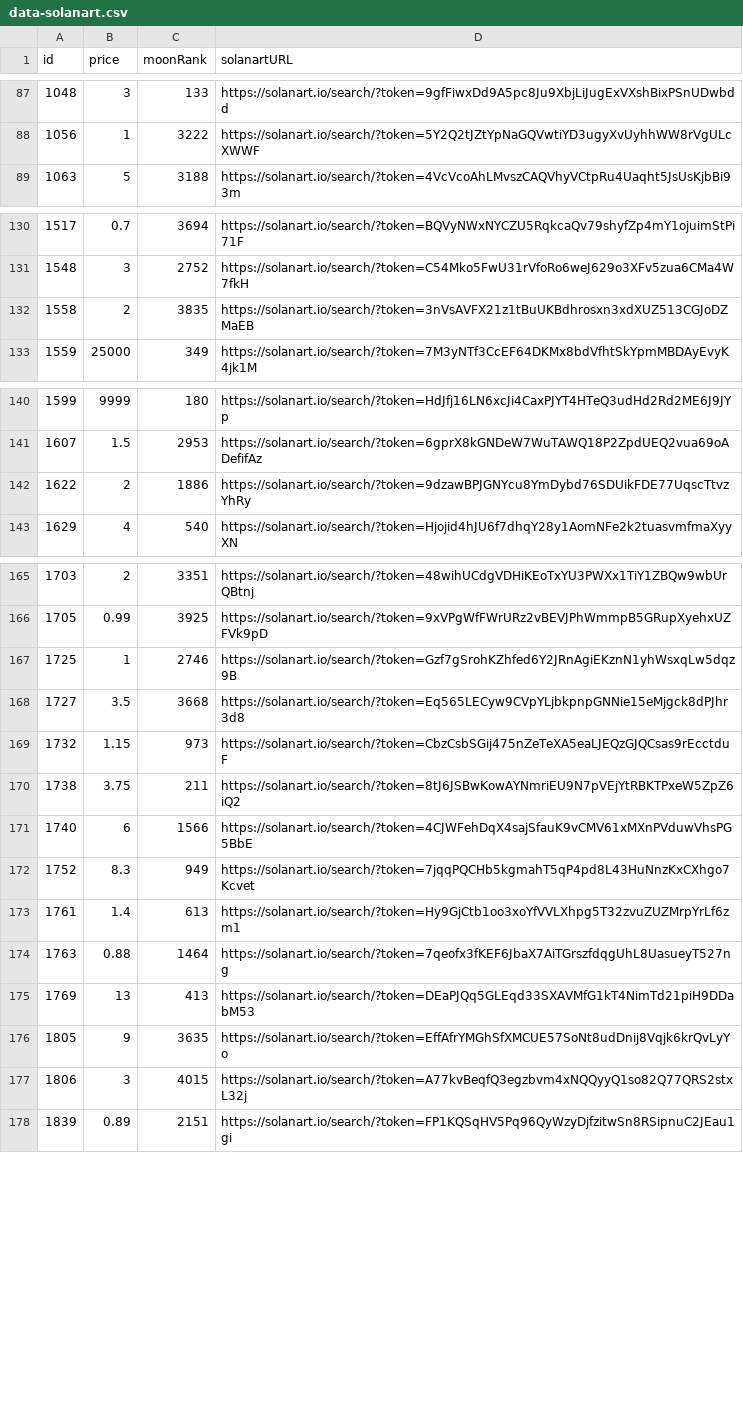
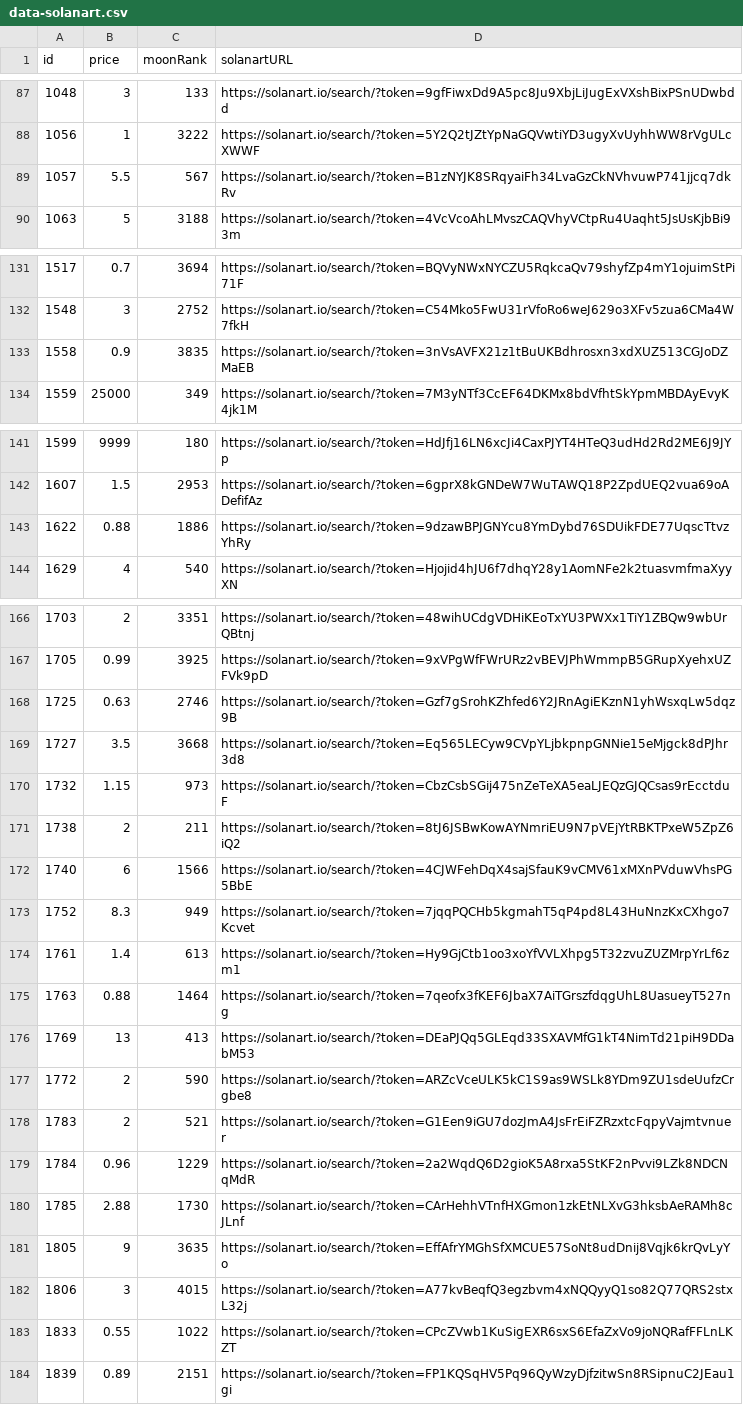
Before and after one commit to pgaspar/saibagang-monitor, a CSV file: data-solanart.csv, drawn as a sheet; only a part is shown, gaps mark what is left out; the diff covers the shown part only.

Commit message:
Flat: latest data (2021-11-15T17:49:59.494Z) {   "date": "2021-11-15T17:49:59.494Z",   "files": [     {       "name": "data-magiceden.csv",       "deltaBytes": -1,       "source": "https://api-mainnet.magiceden.io/rpc/getListedNFTsByQuery?q=%7B%22%24match%22%3A%7B%22collectionSymbol%22%3A%22saiba_gang%22%7D%2C%22%24sort%22%3A%7B%22takerAmount%22%3A1%2C%22createdAt%22%3A-1%7D%7D"     },     {       "name": "picks-magiceden.csv",       "deltaBytes": -3,       "source": "https://api-mainnet.magiceden.io/rpc/getListedNFTsByQuery?q=%7B%22%24match%22%3A%7B%22collectionSymbol%22%3A%22saiba_gang%22%7D%2C%22%24sort%22%3A%7B%22takerAmount%22%3A1%2C%22createdAt%22%3A-1%7D%7D"     },     {       "name": "data-solanart.csv",       "deltaBytes": 568,       "source": "https://qzlsklfacc.medianetwork.cloud/nft_for_sale?collection=saibagang"     },     {       "name": "picks-solanart.csv",       "deltaBytes": 1,       "source": "https://qzlsklfacc.medianetwork.cloud/nft_for_sale?collection=saibagang"     }   ] }

```diff
--- a/data-solanart.csv
+++ b/data-solanart.csv
@@ -88,2 +88,3 @@ id,price,moonRank,solanartURL
 1056,1,3222,https://solanart.io/search/?token=5Y2Q2tJZtYpNaGQVwtiYD3ugyXvUyhhWW8rVgULcXWWF
+1057,5.5,567,https://solanart.io/search/?token=B1zNYJK8SRqyaiFh34LvaGzCkNVhvuwP741jjcq7dkRv
 1063,5,3188,https://solanart.io/search/?token=4VcVcoAhLMvszCAQVhyVCtpRu4Uaqht5JsUsKjbBi93m
@@ -131,3 +132,3 @@ id,price,moonRank,solanartURL
 1548,3,2752,https://solanart.io/search/?token=C54Mko5FwU31rVfoRo6weJ629o3XFv5zua6CMa4W7fkH
-1558,2,3835,https://solanart.io/search/?token=3nVsAVFX21z1tBuUKBdhrosxn3xdXUZ513CGJoDZMaEB
+1558,0.9,3835,https://solanart.io/search/?token=3nVsAVFX21z1tBuUKBdhrosxn3xdXUZ513CGJoDZMaEB
 1559,25000,349,https://solanart.io/search/?token=7M3yNTf3CcEF64DKMx8bdVfhtSkYpmMBDAyEvyK4jk1M
@@ -141,3 +142,3 @@ id,price,moonRank,solanartURL
 1607,1.5,2953,https://solanart.io/search/?token=6gprX8kGNDeW7WuTAWQ18P2ZpdUEQ2vua69oADefifAz
-1622,2,1886,https://solanart.io/search/?token=9dzawBPJGNYcu8YmDybd76SDUikFDE77UqscTtvzYhRy
+1622,0.88,1886,https://solanart.io/search/?token=9dzawBPJGNYcu8YmDybd76SDUikFDE77UqscTtvzYhRy
 1629,4,540,https://solanart.io/search/?token=Hjojid4hJU6f7dhqY28y1AomNFe2k2tuasvmfmaXyyXN
@@ -166,6 +167,6 @@ id,price,moonRank,solanartURL
 1705,0.99,3925,https://solanart.io/search/?token=9xVPgWfFWrURz2vBEVJPhWmmpB5GRupXyehxUZFVk9pD
-1725,1,2746,https://solanart.io/search/?token=Gzf7gSrohKZhfed6Y2JRnAgiEKznN1yhWsxqLw5dqz9B
+1725,0.63,2746,https://solanart.io/search/?token=Gzf7gSrohKZhfed6Y2JRnAgiEKznN1yhWsxqLw5dqz9B
 1727,3.5,3668,https://solanart.io/search/?token=Eq565LECyw9CVpYLjbkpnpGNNie15eMjgck8dPJhr3d8
 1732,1.15,973,https://solanart.io/search/?token=CbzCsbSGij475nZeTeXA5eaLJEQzGJQCsas9rEcctduF
-1738,3.75,211,https://solanart.io/search/?token=8tJ6JSBwKowAYNmriEU9N7pVEjYtRBKTPxeW5ZpZ6iQ2
+1738,2,211,https://solanart.io/search/?token=8tJ6JSBwKowAYNmriEU9N7pVEjYtRBKTPxeW5ZpZ6iQ2
 1740,6,1566,https://solanart.io/search/?token=4CJWFehDqX4sajSfauK9vCMV61xMXnPVduwVhsPG5BbE
@@ -175,4 +176,9 @@ id,price,moonRank,solanartURL
 1769,13,413,https://solanart.io/search/?token=DEaPJQq5GLEqd33SXAVMfG1kT4NimTd21piH9DDabM53
+1772,2,590,https://solanart.io/search/?token=ARZcVceULK5kC1S9as9WSLk8YDm9ZU1sdeUufzCrgbe8
+1783,2,521,https://solanart.io/search/?token=G1Een9iGU7dozJmA4JsFrEiFZRzxtcFqpyVajmtvnuer
+1784,0.96,1229,https://solanart.io/search/?token=2a2WqdQ6D2gioK5A8rxa5StKF2nPvvi9LZk8NDCNqMdR
+1785,2.88,1730,https://solanart.io/search/?token=CArHehhVTnfHXGmon1zkEtNLXvG3hksbAeRAMh8cJLnf
 1805,9,3635,https://solanart.io/search/?token=EffAfrYMGhSfXMCUE57SoNt8udDnij8Vqjk6krQvLyYo
 1806,3,4015,https://solanart.io/search/?token=A77kvBeqfQ3egzbvm4xNQQyyQ1so82Q77QRS2stxL32j
+1833,0.55,1022,https://solanart.io/search/?token=CPcZVwb1KuSigEXR6sxS6EfaZxVo9joNQRafFFLnLKZT
 1839,0.89,2151,https://solanart.io/search/?token=FP1KQSqHV5Pq96QyWzyDjfzitwSn8RSipnuC2JEau1gi
```
Also changed, not shown: 4 edited cells elsewhere in this file, data-magiceden.csv, picks-magiceden.csv, 1 other file.
